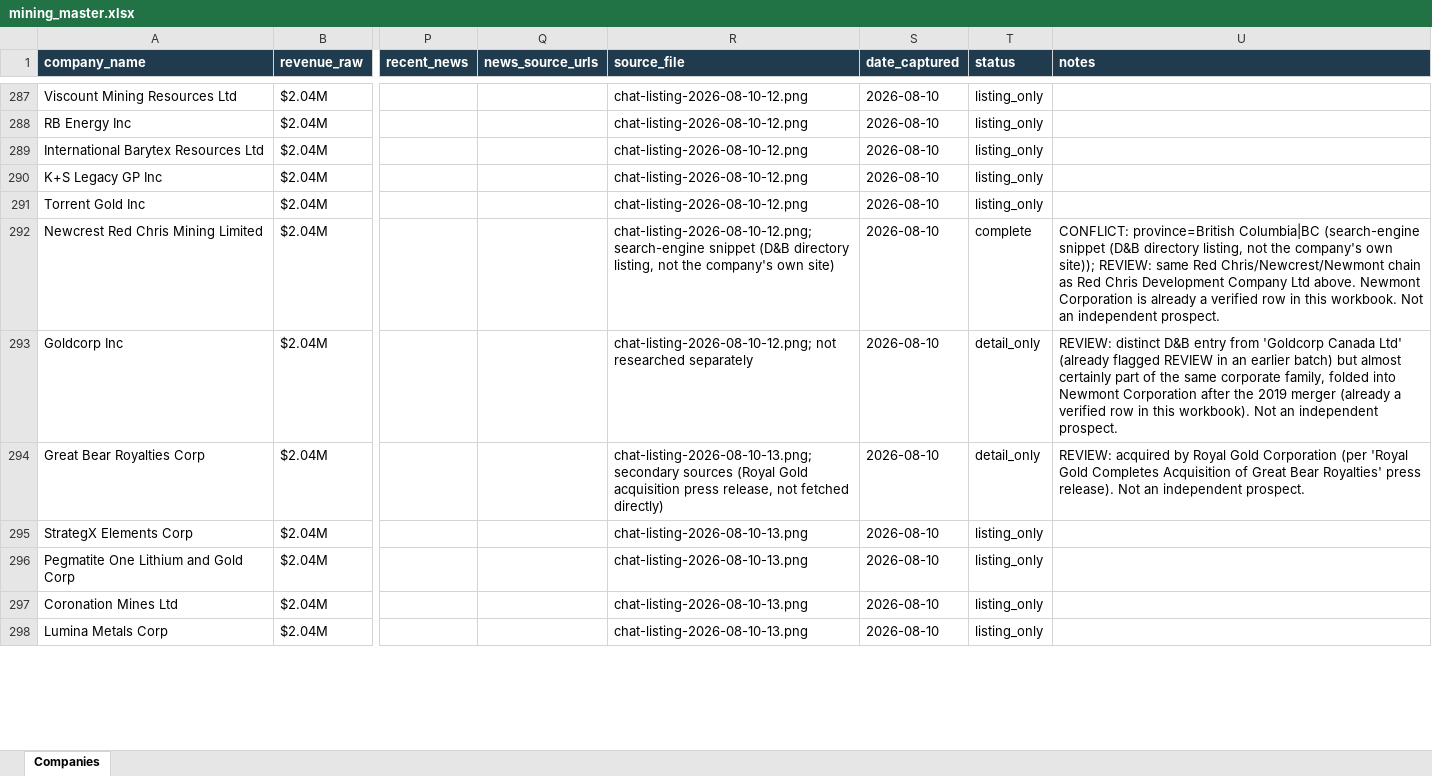
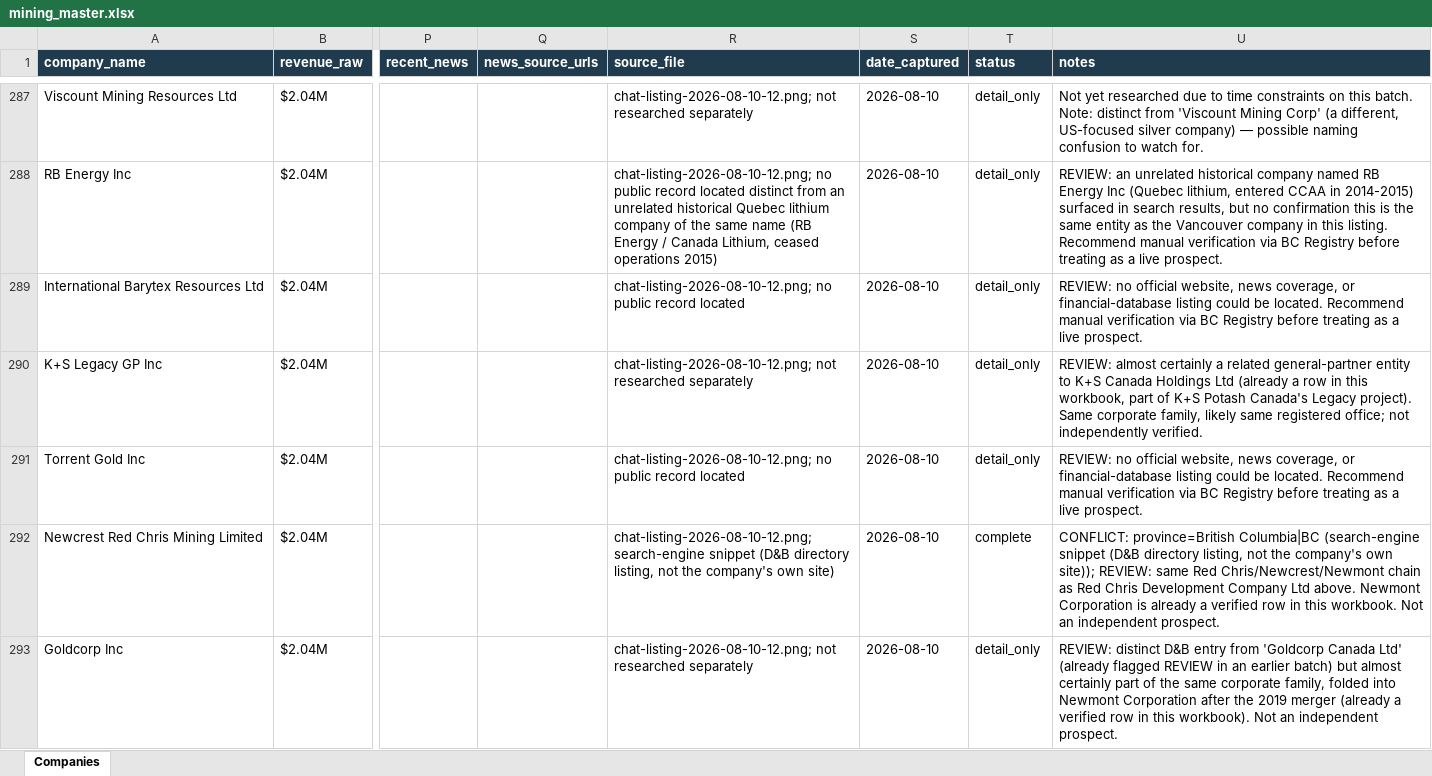
Before and after one commit to ChristianKalbfleisch/Website-Prospect-Reader, an Excel workbook: output/mining_master.xlsx, sheet Companies, drawn as a sheet; only a part is shown, gaps mark what is left out; the shorter side is filled out with more unchanged rows; values as stored, in another font and other column widths than the file's, no borders; the diff covers the shown part only; the diff names each change by its address in the sheet, - before the commit and + after, or states it on an @@ line.

```diff
--- a/output/mining_master.xlsx (sheet Companies)
+++ b/output/mining_master.xlsx (sheet Companies)
-R287 (source_file): chat-listing-2026-08-10-12.png
+R287 (source_file): chat-listing-2026-08-10-12.png; not researched separately
-T287:T291 (status): listing_only
+T287:T291 (status): detail_only
-U287 (notes): (empty)
+U287 (notes): Not yet researched due to time constraints on this batch. Note: distinct from 'Viscount Mining Corp' (a different, US-focused silver company) — possible naming confusion to watch for.
-R288 (source_file): chat-listing-2026-08-10-12.png
+R288 (source_file): chat-listing-2026-08-10-12.png; no public record located distinct from an unrelated historical Quebec lithium company of the same name (RB Energy / Canada Lithium, ceased operations 2015)
-U288 (notes): (empty)
+U288 (notes): REVIEW: an unrelated historical company named RB Energy Inc (Quebec lithium, entered CCAA in 2014-2015) surfaced in search results, but no confirmation this is the same entity as the Vancouver company in this listing. Recommend manual verification via BC Registry before treating as a live prospect.
-R289 (source_file): chat-listing-2026-08-10-12.png
+R289 (source_file): chat-listing-2026-08-10-12.png; no public record located
-U289 (notes): (empty)
+U289 (notes): REVIEW: no official website, news coverage, or financial-database listing could be located. Recommend manual verification via BC Registry before treating as a live prospect.
-R290 (source_file): chat-listing-2026-08-10-12.png
+R290 (source_file): chat-listing-2026-08-10-12.png; not researched separately
-U290 (notes): (empty)
+U290 (notes): REVIEW: almost certainly a related general-partner entity to K+S Canada Holdings Ltd (already a row in this workbook, part of K+S Potash Canada's Legacy project). Same corporate family, likely same registered office; not independently verified.
-R291 (source_file): chat-listing-2026-08-10-12.png
+R291 (source_file): chat-listing-2026-08-10-12.png; no public record located
-U291 (notes): (empty)
+U291 (notes): REVIEW: no official website, news coverage, or financial-database listing could be located. Recommend manual verification via BC Registry before treating as a live prospect.
```
Also changed, not shown: 40 edited cells elsewhere in this sheet, 2 other files.
